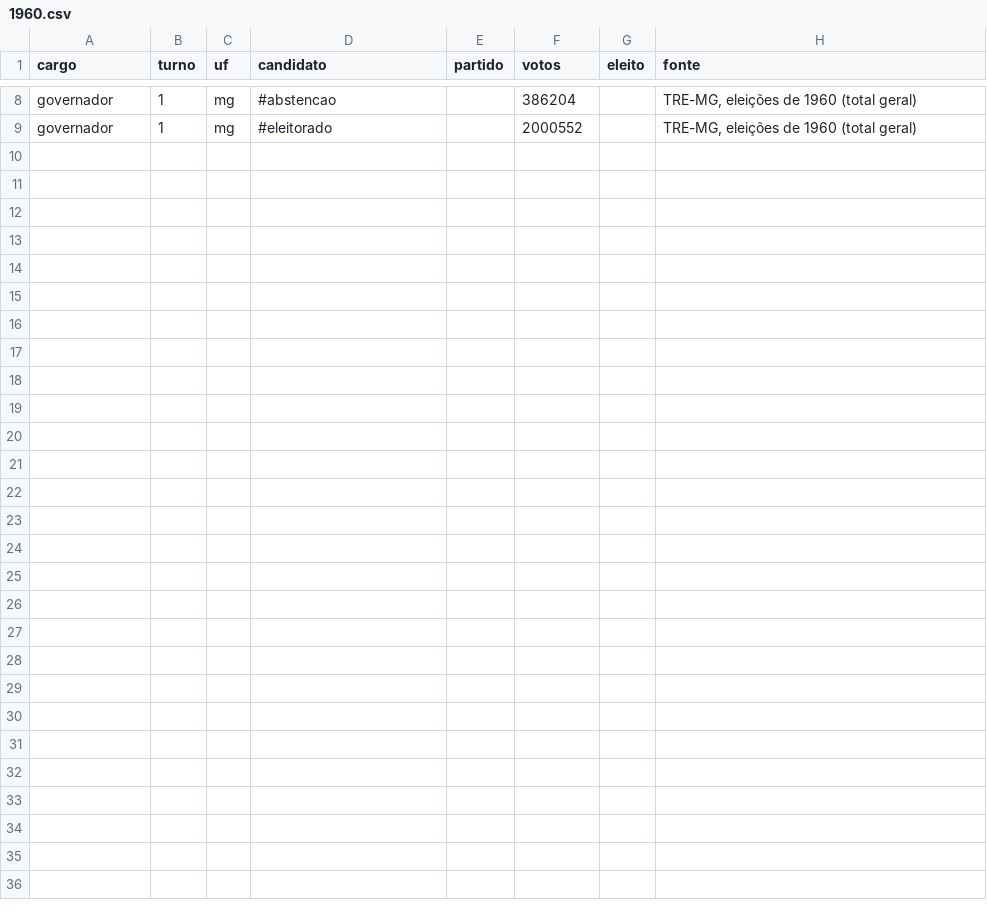
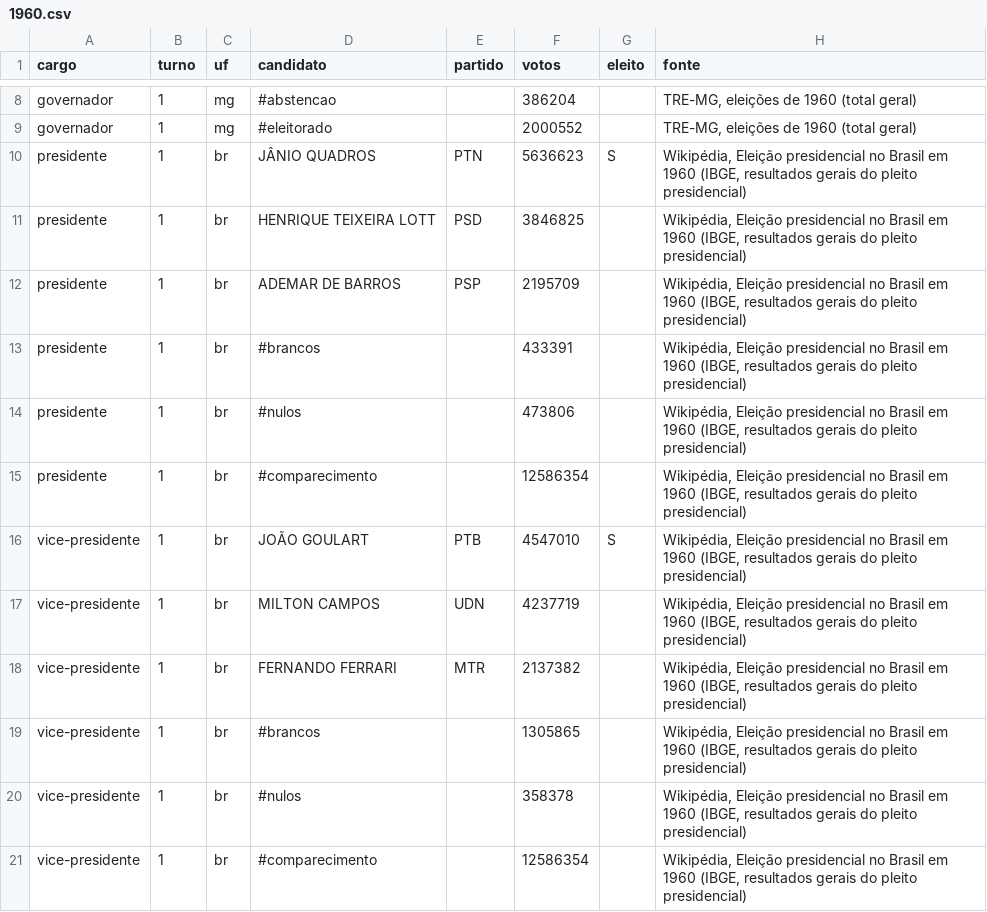
Before and after one commit to matheus-sigoli/Sigoli-TSE, a CSV file: data/oficial/1960.csv, drawn as a sheet; only a part is shown, gaps mark what is left out; the diff names each change by its address in the sheet, - before the commit and + after, or states it on an @@ line.

```diff
--- a/data/oficial/1960.csv
+++ b/data/oficial/1960.csv
+row 10: presidente | 1 | br | JÂNIO QUADROS | PTN | 5636623 | S | Wikipédia, Eleição presidencial no Brasil em 1960 (IBGE, resultados gerais do pleito presidencial)
+row 11: presidente | 1 | br | HENRIQUE TEIXEIRA LOTT | PSD | 3846825 |  | Wikipédia, Eleição presidencial no Brasil em 1960 (IBGE, resultados gerais do pleito presidencial)
+row 12: presidente | 1 | br | ADEMAR DE BARROS | PSP | 2195709 |  | Wikipédia, Eleição presidencial no Brasil em 1960 (IBGE, resultados gerais do pleito presidencial)
+row 13: presidente | 1 | br | #brancos |  | 433391 |  | Wikipédia, Eleição presidencial no Brasil em 1960 (IBGE, resultados gerais do pleito presidencial)
+row 14: presidente | 1 | br | #nulos |  | 473806 |  | Wikipédia, Eleição presidencial no Brasil em 1960 (IBGE, resultados gerais do pleito presidencial)
+row 15: presidente | 1 | br | #comparecimento |  | 12586354 |  | Wikipédia, Eleição presidencial no Brasil em 1960 (IBGE, resultados gerais do pleito presidencial)
+row 16: vice-presidente | 1 | br | JOÃO GOULART | PTB | 4547010 | S | Wikipédia, Eleição presidencial no Brasil em 1960 (IBGE, resultados gerais do pleito presidencial)
+row 17: vice-presidente | 1 | br | MILTON CAMPOS | UDN | 4237719 |  | Wikipédia, Eleição presidencial no Brasil em 1960 (IBGE, resultados gerais do pleito presidencial)
+row 18: vice-presidente | 1 | br | FERNANDO FERRARI | MTR | 2137382 |  | Wikipédia, Eleição presidencial no Brasil em 1960 (IBGE, resultados gerais do pleito presidencial)
+row 19: vice-presidente | 1 | br | #brancos |  | 1305865 |  | Wikipédia, Eleição presidencial no Brasil em 1960 (IBGE, resultados gerais do pleito presidencial)
+row 20: vice-presidente | 1 | br | #nulos |  | 358378 |  | Wikipédia, Eleição presidencial no Brasil em 1960 (IBGE, resultados gerais do pleito presidencial)
+row 21: vice-presidente | 1 | br | #comparecimento |  | 12586354 |  | Wikipédia, Eleição presidencial no Brasil em 1960 (IBGE, resultados gerais do pleito presidencial)
```
Also changed, not shown: data/ibge/regioes-2022.csv, data/oficial/1955.csv, 39 other files.
